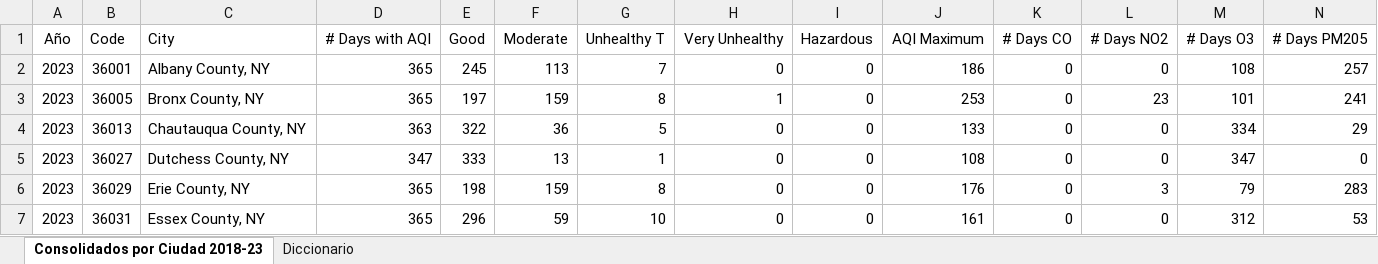
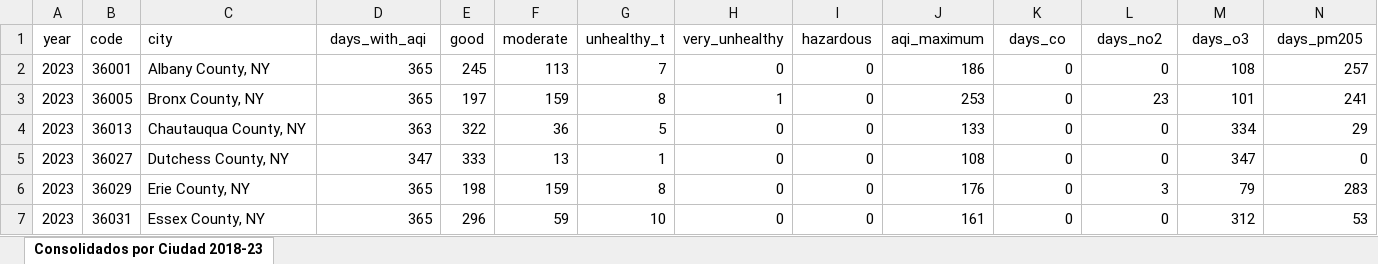
Before and after one commit to mlararossetti/ProyectoFinalSH, an Excel workbook: datasets/2. Depurados/Contaminación/Consolidados por Ciudad 2018-2023.xlsx, sheet Consolidados por Ciudad 2018-23, drawn as a sheet; only a part is shown; values as stored, in another font and other column widths than the file's, no borders; removed rows and columns are numbered as before the commit, all else as after; rows hold the shown columns only; the diff names each change by its address in the sheet, - before the commit and + after, or states it on an @@ line.

```diff
--- a/datasets/2. Depurados/Contaminación/Consolidados por Ciudad 2018-2023.xlsx (sheet Consolidados por Ciudad 2018-23)
+++ b/datasets/2. Depurados/Contaminación/Consolidados por Ciudad 2018-2023.xlsx (sheet Consolidados por Ciudad 2018-23)
-sheet tab: Diccionario
-row 1: Año | Code | City | # Days with AQI | Good | Moderate | Unhealthy T | Very Unhealthy | Hazardous | AQI Maximum | # Days CO | # Days NO2 | # Days O3 | # Days PM205
+row 1: year | code | city | days_with_aqi | good | moderate | unhealthy_t | very_unhealthy | hazardous | aqi_maximum | days_co | days_no2 | days_o3 | days_pm205
```
Also changed, not shown: datasets/1. Originales/dictionarys/Diccionario de Datos.xlsx, 7 other files.
